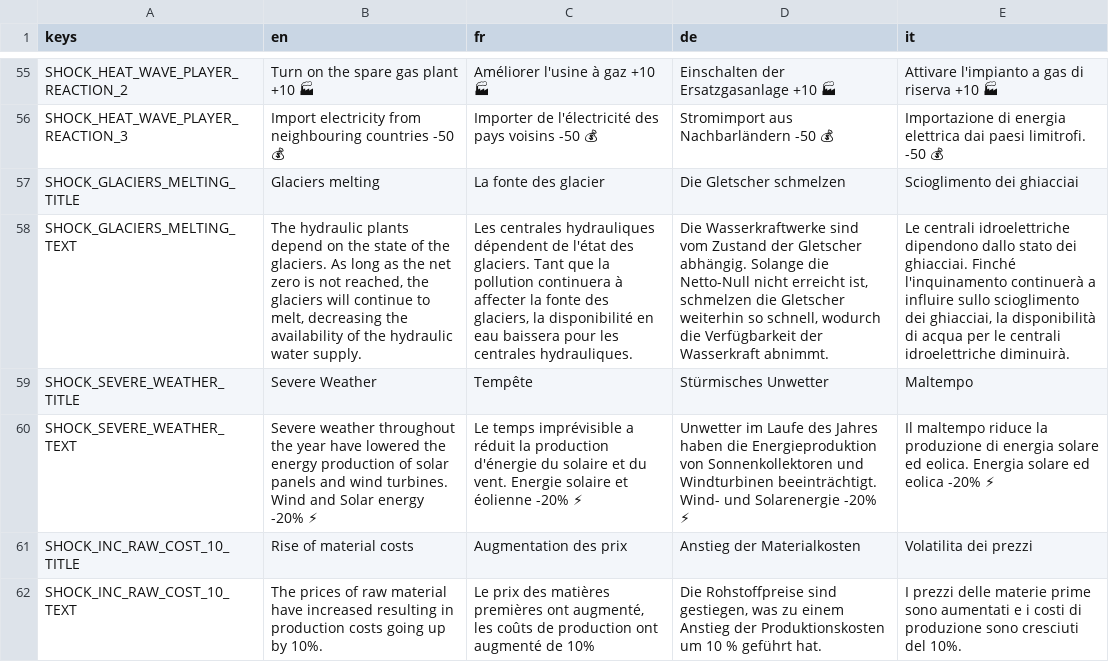
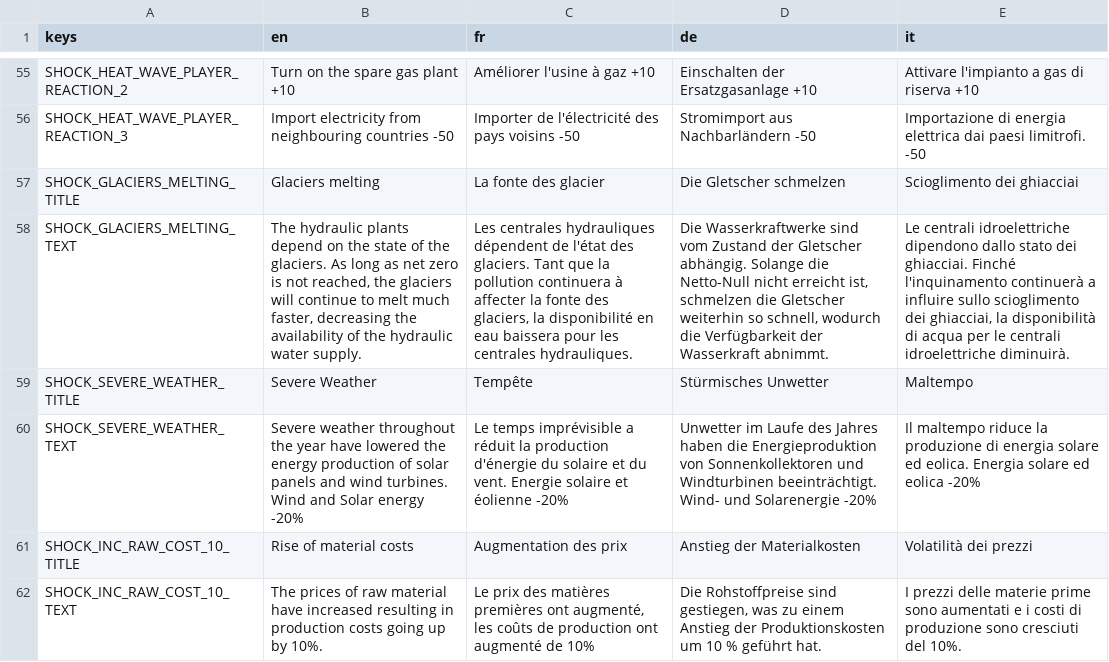
Before and after one commit to usi-sweet-sure/EnsuredEnergy_GDScript, a CSV file: Text.csv, drawn as a sheet; only a part is shown, gaps mark what is left out; the diff covers the shown part only; the diff names each change by its address in the sheet, - before the commit and + after, or states it on an @@ line.

```diff
--- a/Text.csv
+++ b/Text.csv
-B55 (en): Turn on the spare gas plant +10 🏭
+B55 (en): Turn on the spare gas plant +10
-C55 (fr): Améliorer l'usine à gaz +10 🏭
+C55 (fr): Améliorer l'usine à gaz +10
-D55 (de): Einschalten der Ersatzgasanlage +10 🏭
+D55 (de): Einschalten der Ersatzgasanlage +10
-E55 (it): Attivare l'impianto a gas di riserva +10 🏭
+E55 (it): Attivare l'impianto a gas di riserva +10
-B56 (en): …countries -50 💰
+B56 (en): …countries -50
-C56 (fr): …voisins -50 💰
+C56 (fr): …voisins -50
-D56 (de): Stromimport aus Nachbarländern -50 💰
+D56 (de): Stromimport aus Nachbarländern -50
-E56 (it): …limitrofi. -50 💰
+E56 (it): …limitrofi. -50
-B58 (en): …long as the net zero is not reached, the glaciers will continue to melt, decreasing the…
+B58 (en): …long as net zero is not reached, the glaciers will continue to melt much faster, decreasing the…
-B60 (en): …energy -20% ⚡
+B60 (en): …energy -20%
-C60 (fr): …éolienne -20% ⚡
+C60 (fr): …éolienne -20%
-D60 (de): …Solarenergie -20% ⚡
+D60 (de): …Solarenergie -20%
-E60 (it): …eolica -20% ⚡
+E60 (it): …eolica -20%
-E61 (it): Volatilita dei prezzi
+E61 (it): Volatilità dei prezzi
```
Also changed, not shown: 70 edited cells elsewhere in this file, 6 other files.
